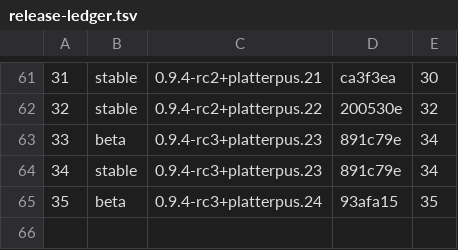
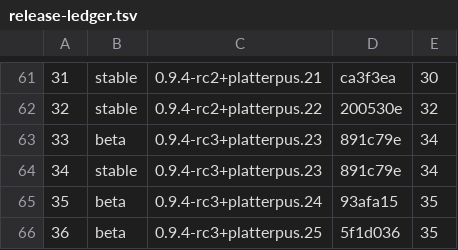
Before and after one commit to rmccann-hub/cyanrip, a TSV file: docs/release-ledger.tsv, drawn as a sheet; only a part is shown, gaps mark what is left out; the diff names each change by its address in the sheet, - before the commit and + after, or states it on an @@ line.

```diff
--- a/docs/release-ledger.tsv
+++ b/docs/release-ledger.tsv
+row 66: 36 | beta | 0.9.4-rc3+platterpus.25 | 5f1d036 | 35
```
Also changed, not shown: 3 other files.
